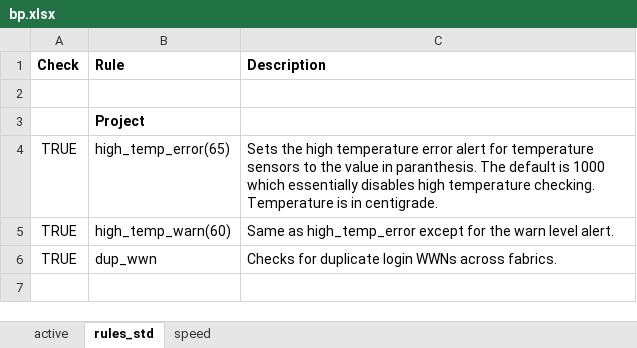
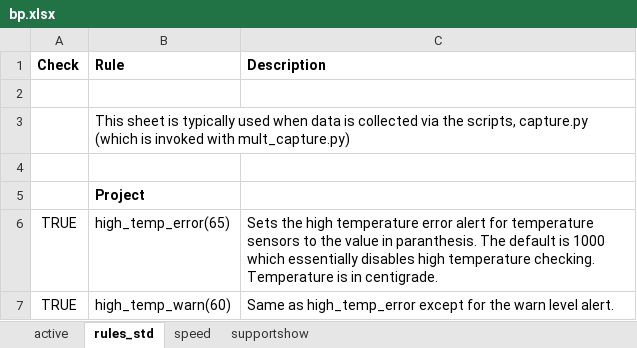
Before and after one commit to jconsoli/brocade-rest-api-applications, an Excel workbook: bp.xlsx, sheet rules_std, drawn as a sheet; only a part is shown; the shorter side is filled out with more unchanged rows; values as stored, in another font and other column widths than the file's, no borders; the diff covers the shown part only; the diff names each change by its address in the sheet, - before the commit and + after, or states it on an @@ line.

```diff
--- a/bp.xlsx (sheet rules_std)
+++ b/bp.xlsx (sheet rules_std)
+sheet tab: supportshow
+row 3:  | This sheet is typically used when data is collected via the scripts, capture.py (which is invoked with mult_capture.py)
+row 4: (empty)
```
Also changed, not shown: 3 added rows, 1 removed row, 1 moved row and 7 edited cells elsewhere in this sheet, sheet active, sheet speed.
